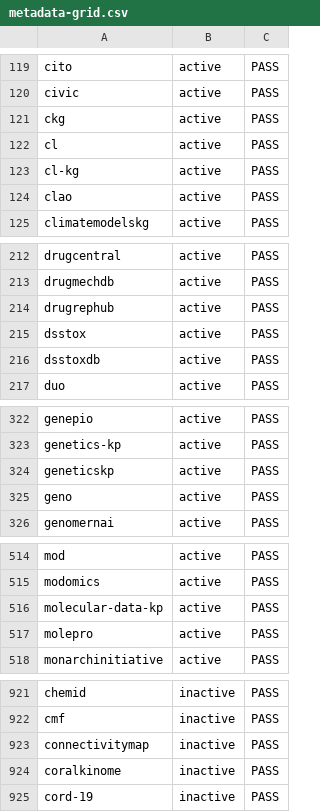
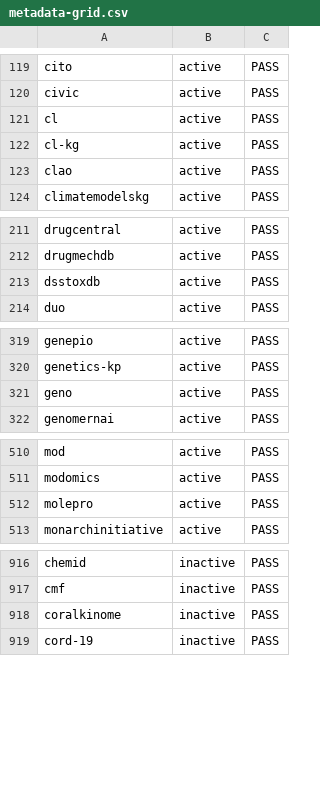
Before and after one commit to Knowledge-Graph-Hub/kg-registry, a CSV file: reports/metadata-grid.csv, drawn as a sheet; only a part is shown, gaps mark what is left out.

```diff
--- a/reports/metadata-grid.csv
+++ b/reports/metadata-grid.csv
@@ -120,3 +120,2 @@ cito,active,PASS
 civic,active,PASS
-ckg,active,PASS
 cl,active,PASS
@@ -213,4 +212,2 @@ drugcentral,active,PASS
 drugmechdb,active,PASS
-drugrephub,active,PASS
-dsstox,active,PASS
 dsstoxdb,active,PASS
@@ -323,3 +320,2 @@ genepio,active,PASS
 genetics-kp,active,PASS
-geneticskp,active,PASS
 geno,active,PASS
@@ -515,3 +511,2 @@ mod,active,PASS
 modomics,active,PASS
-molecular-data-kp,active,PASS
 molepro,active,PASS
@@ -922,3 +917,2 @@ chemid,inactive,PASS
 cmf,inactive,PASS
-connectivitymap,inactive,PASS
 coralkinome,inactive,PASS
```
Also changed, not shown: reports/license-inference.tsv, reports/missing_infores_ids.tsv, 14 other files.
